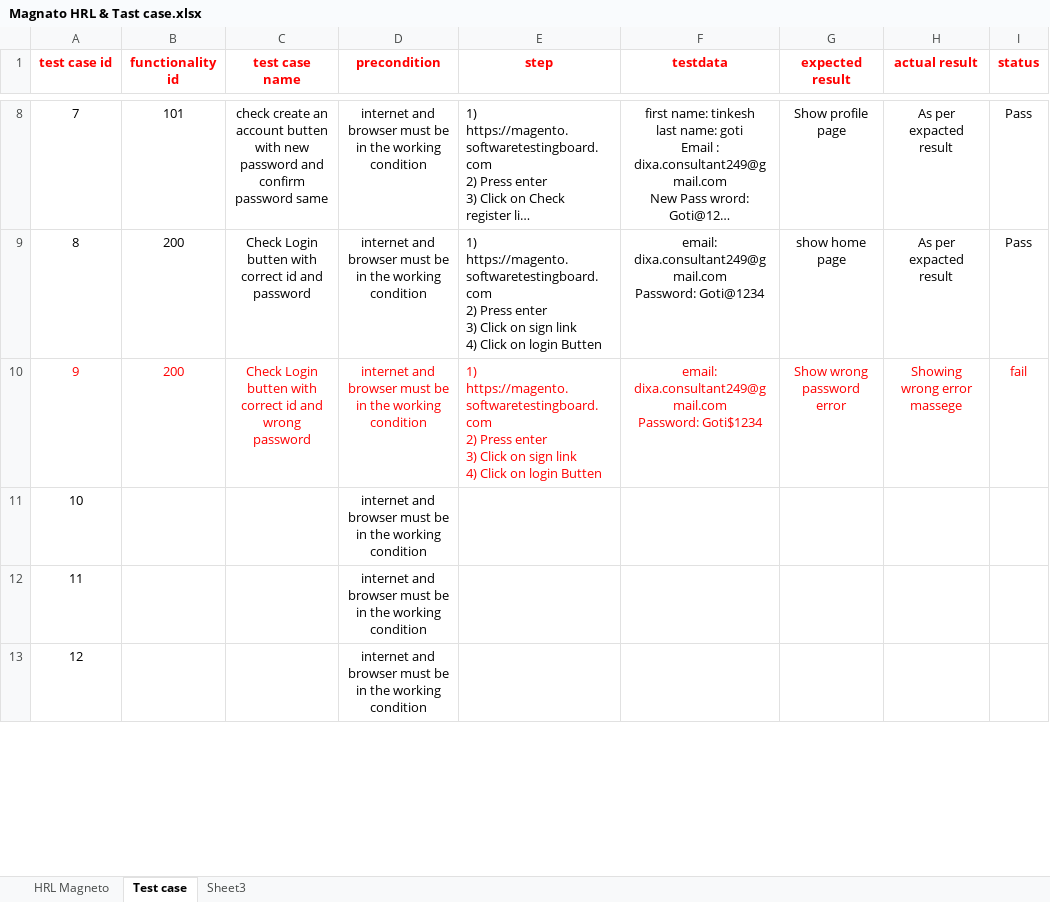
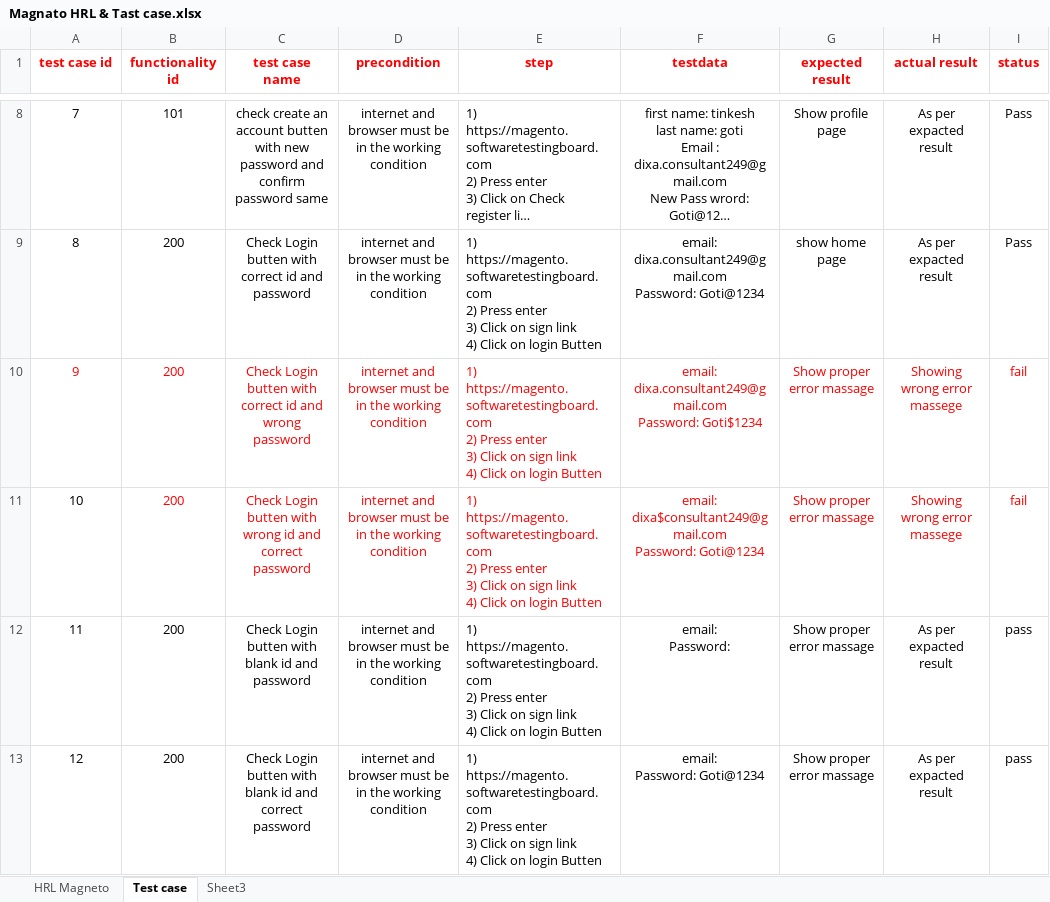
Before and after one commit to TINKESH0508/TInkesh-_Tops, an Excel workbook: Other/Magnato HRL & Tast case.xlsx, sheet Test case, drawn as a sheet; only a part is shown, gaps mark what is left out; long unchanged cells end in …; values as stored, in another font and other column widths than the file's, no borders; ↵ is a line break in a cell; the diff covers the shown part only; the diff names each change by its address in the sheet, - before the commit and + after, or states it on an @@ line.

Commit message:
29/04/2023

```diff
--- a/Other/Magnato HRL & Tast case.xlsx (sheet Test case)
+++ b/Other/Magnato HRL & Tast case.xlsx (sheet Test case)
-G10 (expected result): Show wrong password error
+G10 (expected result): Show proper error massage
-B11:B13 (functionality id): (empty)
+B11:B13 (functionality id): 200
-C11 (test case name): (empty)
+C11 (test case name): Check Login butten with wrong id and correct password
-D11 text colour: black
+D11 text colour: #FF0000
-E11:E13 (step): (empty)
+E11:E13 (step): 1) https://magento.softwaretestingboard.com ↵ 2) Press enter ↵ 3) Click on sign link ↵ 4) Click on login Butten
-F11 (testdata): (empty)
+F11 (testdata): email: dixa$consultant249@gmail.com ↵ Password: Goti@1234
-G11:G13 (expected result): (empty)
+G11:G13 (expected result): Show proper error massage
-H11 (actual result): (empty)
+H11 (actual result): Showing wrong error massege
-I11 (status): (empty)
+I11 (status): fail
-C12 (test case name): (empty)
+C12 (test case name): Check Login butten with blank id and password
-F12 (testdata): (empty)
+F12 (testdata): email: ↵ Password:
-H12:H13 (actual result): (empty)
+H12:H13 (actual result): As per expacted result
-I12:I13 (status): (empty)
+I12:I13 (status): pass
-C13 (test case name): (empty)
+C13 (test case name): Check Login butten with blank id and correct password
-F13 (testdata): (empty)
+F13 (testdata): email: ↵ Password: Goti@1234
```
Also changed, not shown: 105 edited cells and cell formats elsewhere in this sheet.
